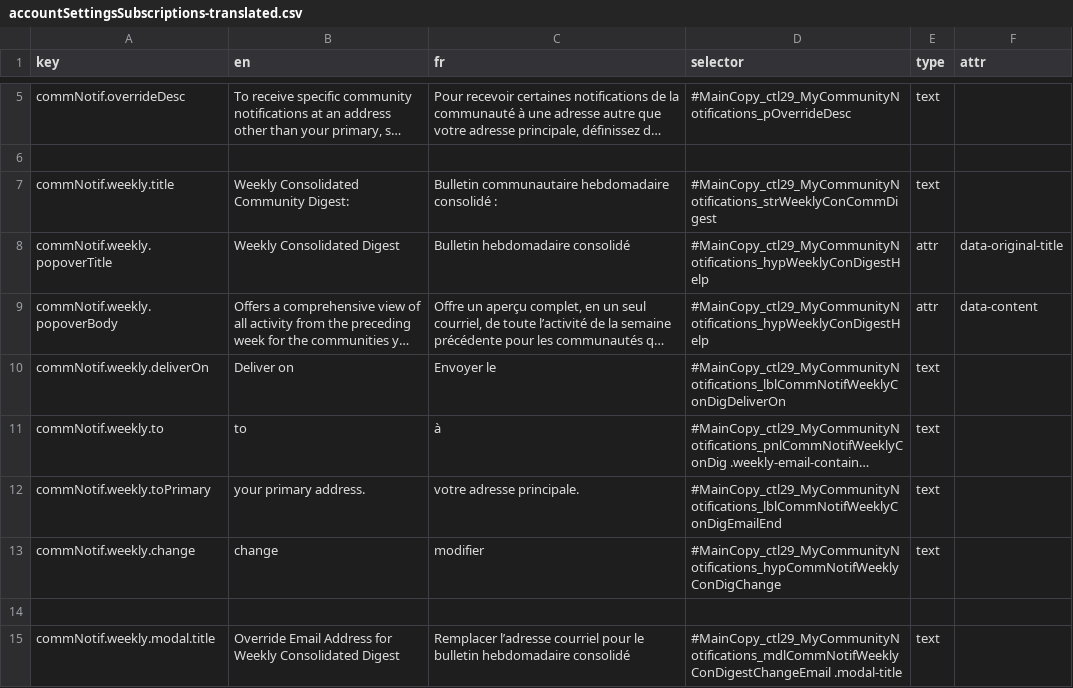
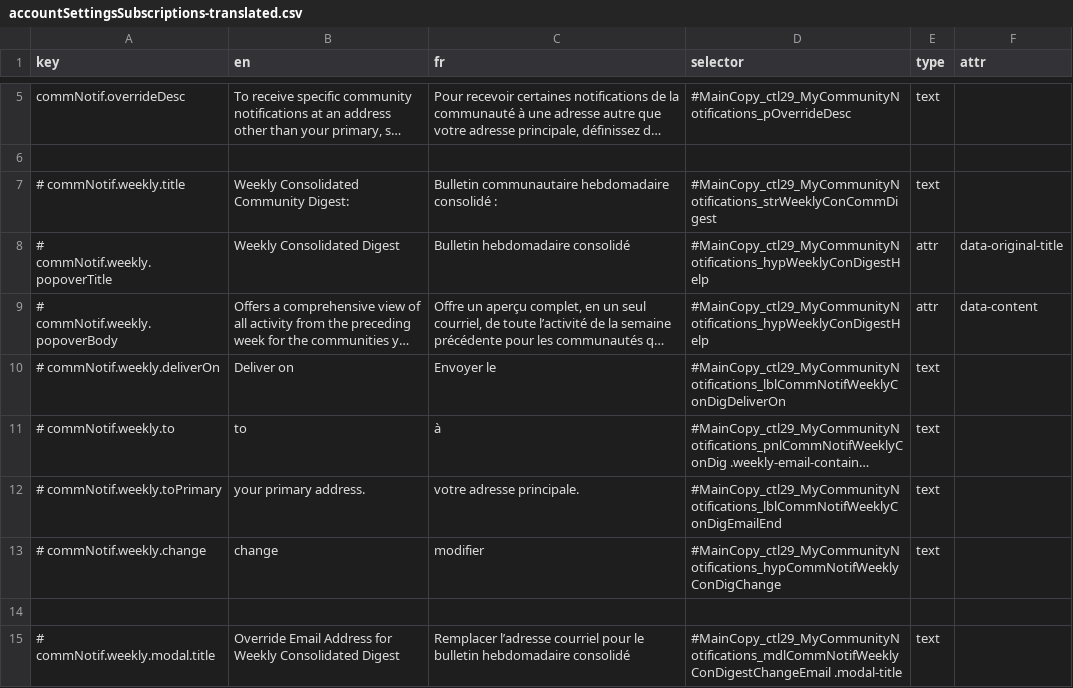
Before and after one commit to prospercanada/i18n-thrive, a CSV file: i18n-build/accountSettingsSubscriptions-translated.csv, drawn as a sheet; only a part is shown, gaps mark what is left out; long unchanged cells end in …; the diff covers the shown part only; the diff names each change by its address in the sheet, - before the commit and + after, or states it on an @@ line.

```diff
--- a/i18n-build/accountSettingsSubscriptions-translated.csv
+++ b/i18n-build/accountSettingsSubscriptions-translated.csv
-A7 (key): commNotif.weekly.title
+A7 (key): # commNotif.weekly.title
-A8 (key): commNotif.weekly.popoverTitle
+A8 (key): # commNotif.weekly.popoverTitle
-A9 (key): commNotif.weekly.popoverBody
+A9 (key): # commNotif.weekly.popoverBody
-A10 (key): commNotif.weekly.deliverOn
+A10 (key): # commNotif.weekly.deliverOn
-A11 (key): commNotif.weekly.to
+A11 (key): # commNotif.weekly.to
-A12 (key): commNotif.weekly.toPrimary
+A12 (key): # commNotif.weekly.toPrimary
-A13 (key): commNotif.weekly.change
+A13 (key): # commNotif.weekly.change
-A15 (key): commNotif.weekly.modal.title
+A15 (key): # commNotif.weekly.modal.title
```
Also changed, not shown: 1 added row, 1 removed row and 6 edited cells elsewhere in this file, 3 other files.
